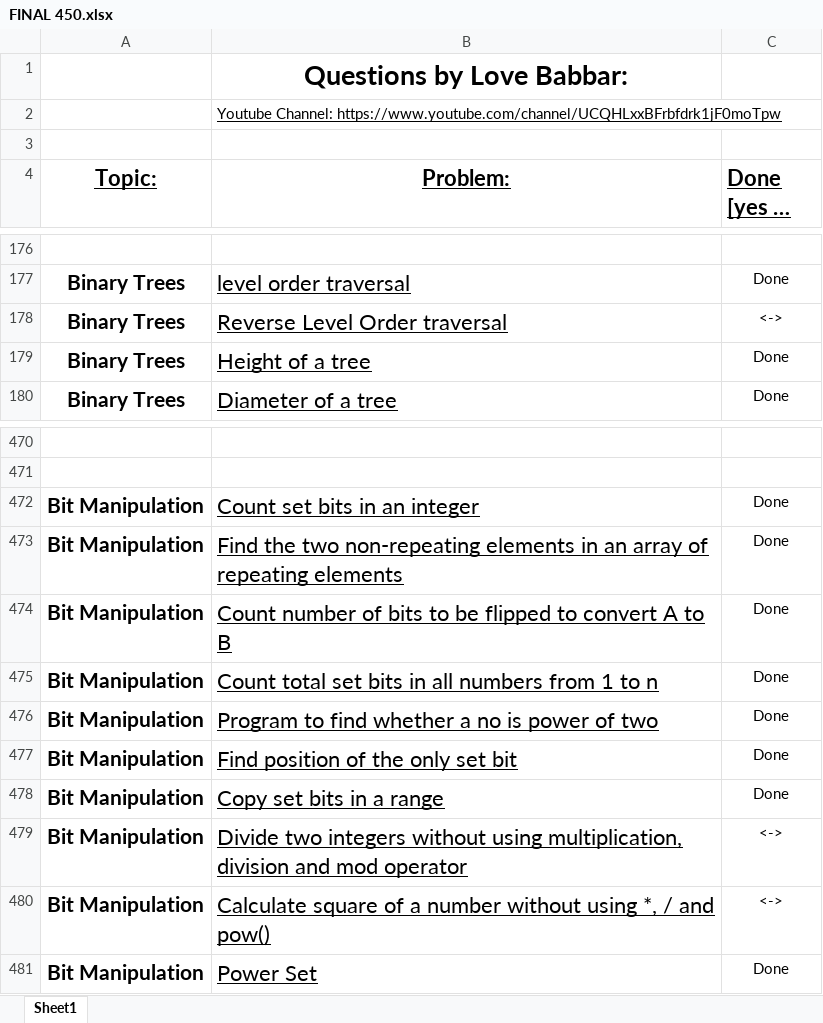
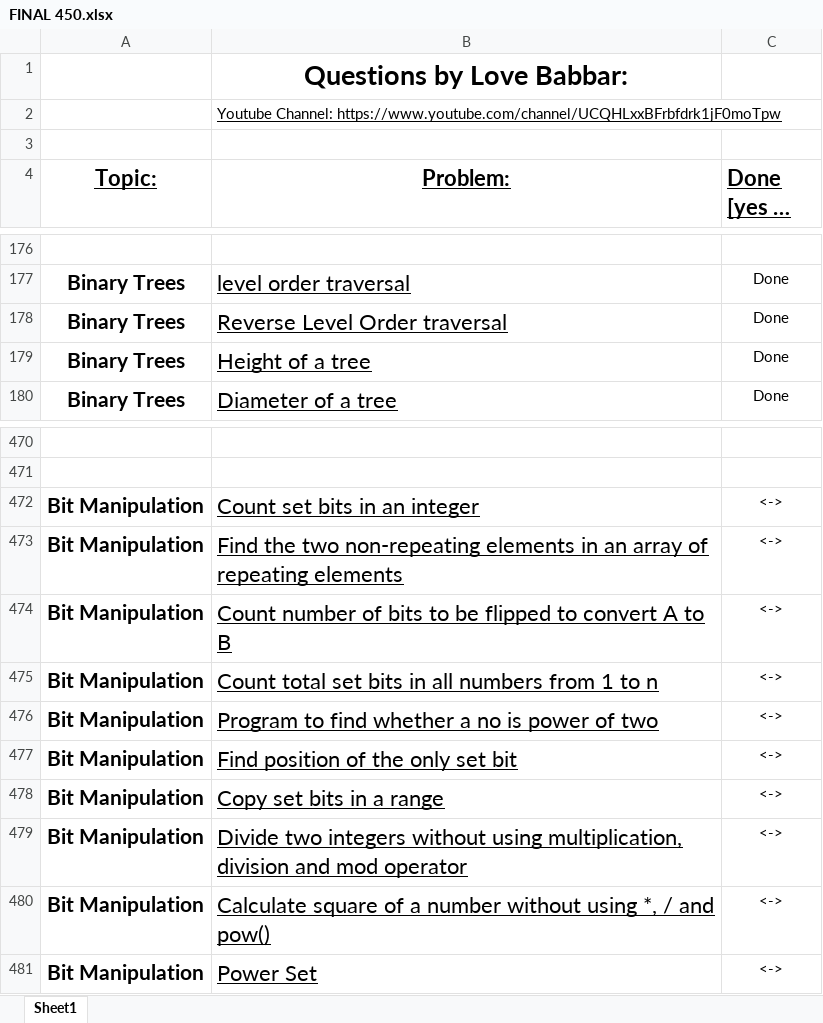
Before and after one commit to angadsinghsandhu/Notes, an Excel workbook: Interview/leetcode/Questions/FINAL 450.xlsx, sheet Sheet1, drawn as a sheet; only a part is shown, gaps mark what is left out; long unchanged cells end in …; values as stored, in another font and other column widths than the file's, no borders; the diff covers the shown part only; the diff names each change by its address in the sheet, - before the commit and + after, or states it on an @@ line.

```diff
--- a/Interview/leetcode/Questions/FINAL 450.xlsx (sheet Sheet1)
+++ b/Interview/leetcode/Questions/FINAL 450.xlsx (sheet Sheet1)
-C178 (Done [yes or no]): <->
+C178 (Done [yes or no]): Done
-C472:C478 (Done [yes or no]): Done
+C472:C478 (Done [yes or no]): <->
-C481 (Done [yes or no]): Done
+C481 (Done [yes or no]): <->
```
Also changed, not shown: 21 edited cells elsewhere in this sheet, 9 other files.
